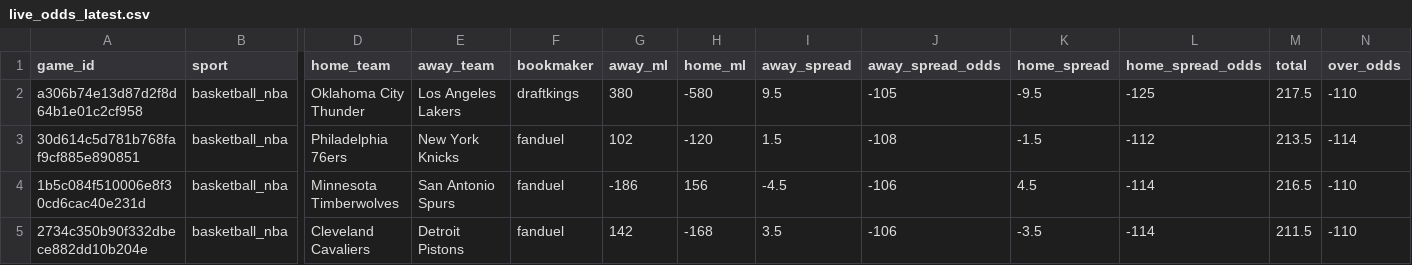
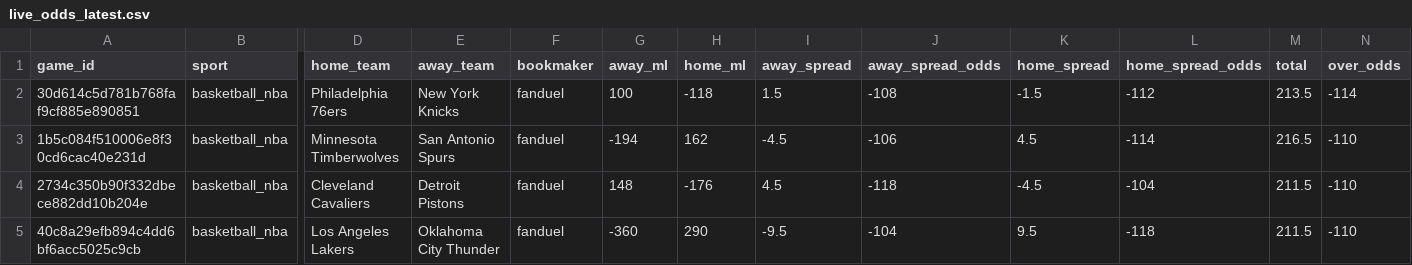
Before and after one commit to missionfromdog/bball-prediction, a CSV file: data/betting/live_odds_latest.csv, drawn as a sheet; only a part is shown, gaps mark what is left out; removed rows and columns are numbered as before the commit, all else as after; rows hold the shown columns only; the diff names each change by its address in the sheet, - before the commit and + after, or states it on an @@ line.

```diff
--- a/data/betting/live_odds_latest.csv
+++ b/data/betting/live_odds_latest.csv
-row 2: a306b74e13d87d2f8d64b1e01c2cf958 | basketball_nba | Oklahoma City Thunder | Los Angeles Lakers | draftkings | 380 | -580 | 9.5 | -105 | -9.5 | -125 | 217.5 | -110
-G2 (away_ml): 102
+G2 (away_ml): 100
-H2 (home_ml): -120
+H2 (home_ml): -118
-G3 (away_ml): -186
+G3 (away_ml): -194
-H3 (home_ml): 156
+H3 (home_ml): 162
-G4 (away_ml): 142
+G4 (away_ml): 148
-H4 (home_ml): -168
+H4 (home_ml): -176
-I4 (away_spread): 3.5
+I4 (away_spread): 4.5
-J4 (away_spread_odds): -106
+J4 (away_spread_odds): -118
-K4 (home_spread): -3.5
+K4 (home_spread): -4.5
-L4 (home_spread_odds): -114
+L4 (home_spread_odds): -104
+row 5: 40c8a29efb894c4dd6bf6acc5025c9cb | basketball_nba | Los Angeles Lakers | Oklahoma City Thunder | fanduel | -360 | 290 | -9.5 | -104 | 9.5 | -118 | 211.5 | -110
```
Also changed, not shown: data/betting/live_odds_bookmakers_comparison.csv, 1 other file.
